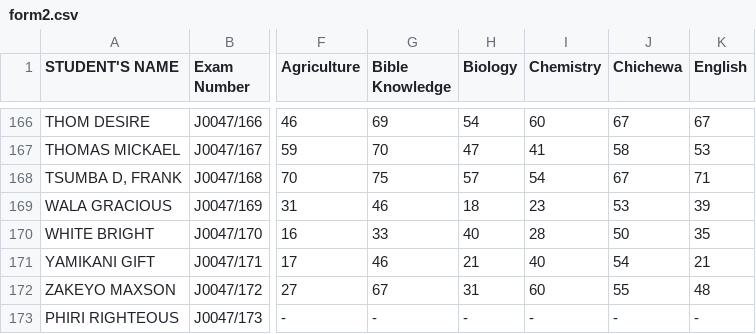
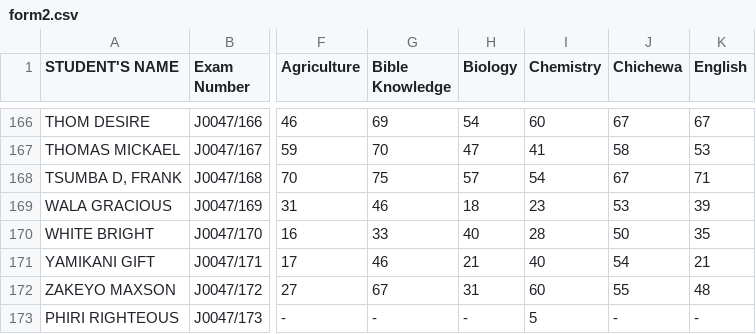
Before and after one commit to magawass/m, a CSV file: form2.csv, drawn as a sheet; only a part is shown, gaps mark what is left out; the diff names each change by its address in the sheet, - before the commit and + after, or states it on an @@ line.

Commit message:
Update: form2 - Chemistry (5/11/2026, 9:01:54 AM)

```diff
--- a/form2.csv
+++ b/form2.csv
-I173 (Chemistry): -
+I173 (Chemistry): 5
```
